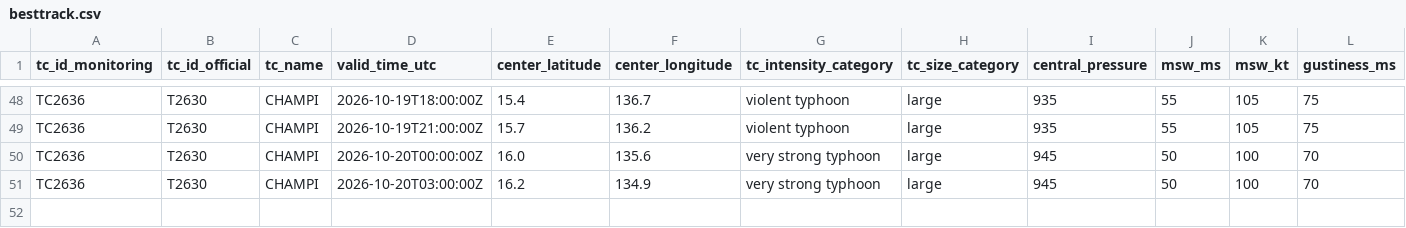
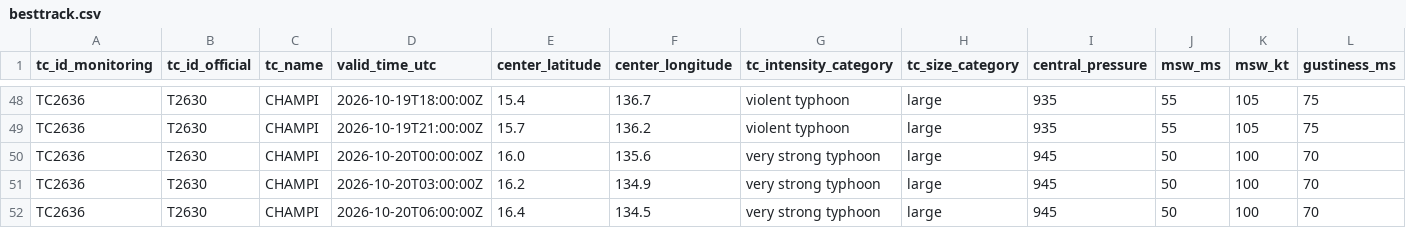
Before and after one commit to beuraieon-a/jma-tc-tracker, a CSV file: data/T2630_CHAMPI/besttrack.csv, drawn as a sheet; only a part is shown, gaps mark what is left out; rows hold the shown columns only; the diff names each change by its address in the sheet, - before the commit and + after, or states it on an @@ line.

Commit message:
data: 39382233409 2026-10-20T06:45:26Z

```diff
--- a/data/T2630_CHAMPI/besttrack.csv
+++ b/data/T2630_CHAMPI/besttrack.csv
+row 52: TC2636 | T2630 | CHAMPI | 2026-10-20T06:00:00Z | 16.4 | 134.5 | very strong typhoon | large | 945 | 50 | 100 | 70
```
Also changed, not shown: 4 other files.
